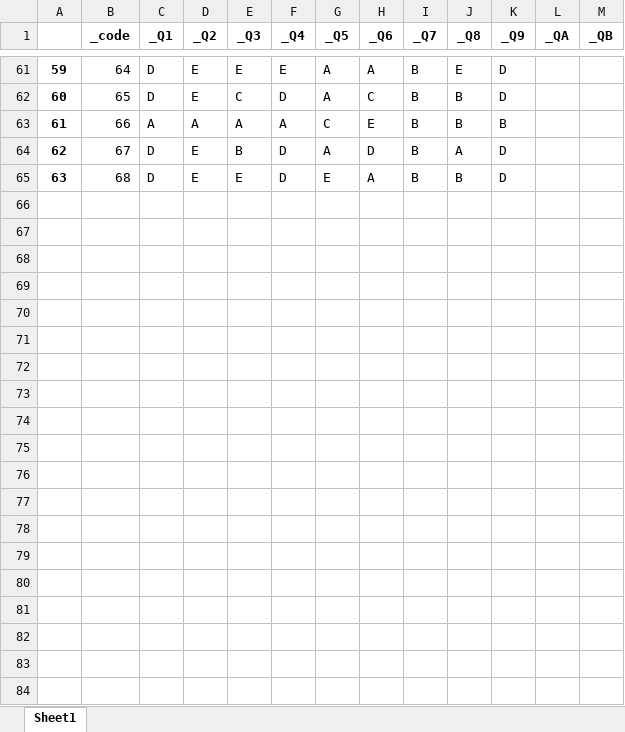
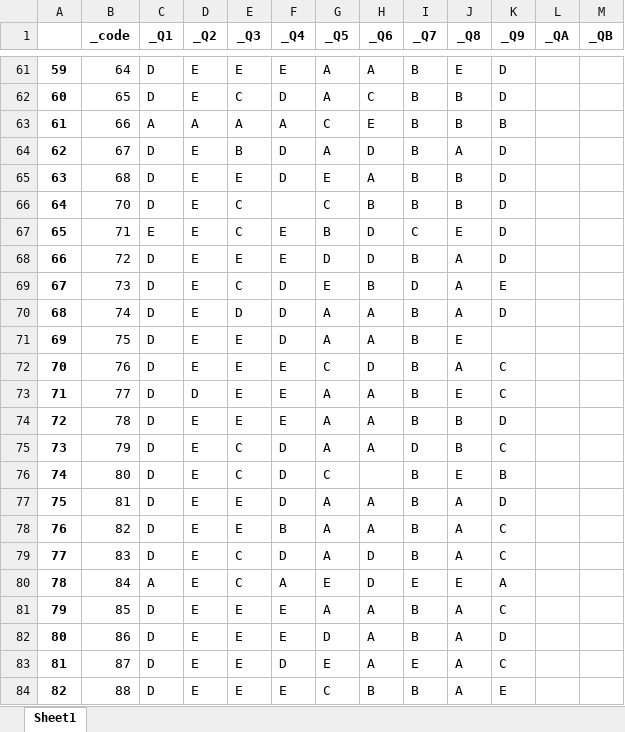
Before and after one commit to Matthieu-BRANTHOME/Pyrates_IA_V3, an Excel workbook: data/cleaned_data_post-test.xlsx, sheet Sheet1, drawn as a sheet; only a part is shown, gaps mark what is left out; values as stored, in another font and other column widths than the file's, no borders; the diff covers the shown part only; the diff names each change by its address in the sheet, - before the commit and + after, or states it on an @@ line.

Commit message:
Add data from Cergy XP

```diff
--- a/data/cleaned_data_post-test.xlsx (sheet Sheet1)
+++ b/data/cleaned_data_post-test.xlsx (sheet Sheet1)
+row 66: 64 | 70 | D | E | C |  | C | B | B | B | D
+row 67: 65 | 71 | E | E | C | E | B | D | C | E | D
+row 68: 66 | 72 | D | E | E | E | D | D | B | A | D
+row 69: 67 | 73 | D | E | C | D | E | B | D | A | E
+row 70: 68 | 74 | D | E | D | D | A | A | B | A | D
+row 71: 69 | 75 | D | E | E | D | A | A | B | E
+row 72: 70 | 76 | D | E | E | E | C | D | B | A | C
+row 73: 71 | 77 | D | D | E | E | A | A | B | E | C
+row 74: 72 | 78 | D | E | E | E | A | A | B | B | D
+row 75: 73 | 79 | D | E | C | D | A | A | D | B | C
+row 76: 74 | 80 | D | E | C | D | C |  | B | E | B
+row 77: 75 | 81 | D | E | E | D | A | A | B | A | D
+row 78: 76 | 82 | D | E | E | B | A | A | B | A | C
+row 79: 77 | 83 | D | E | C | D | A | D | B | A | C
+row 80: 78 | 84 | A | E | C | A | E | D | E | E | A
+row 81: 79 | 85 | D | E | E | E | A | A | B | A | C
+row 82: 80 | 86 | D | E | E | E | D | A | B | A | D
+row 83: 81 | 87 | D | E | E | D | E | A | E | A | C
+row 84: 82 | 88 | D | E | E | E | C | B | B | A | E
```
Also changed, not shown: 116 added rows elsewhere in this sheet, data/cleaned_data_pre-test.xlsx, 24 other files.
